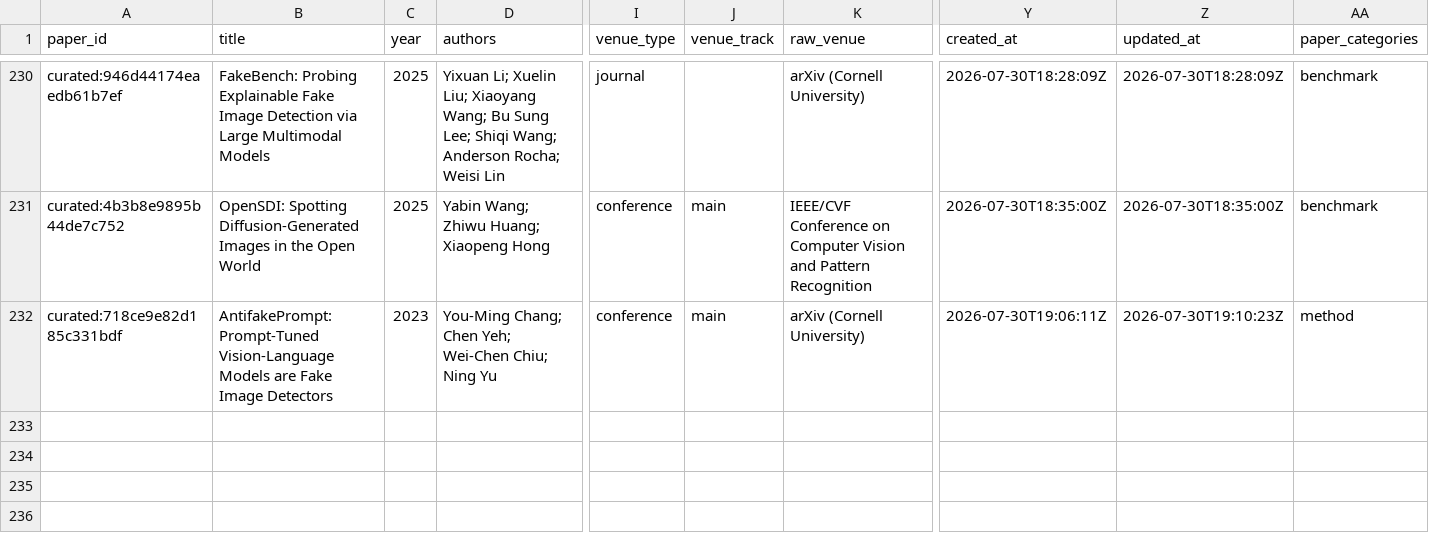
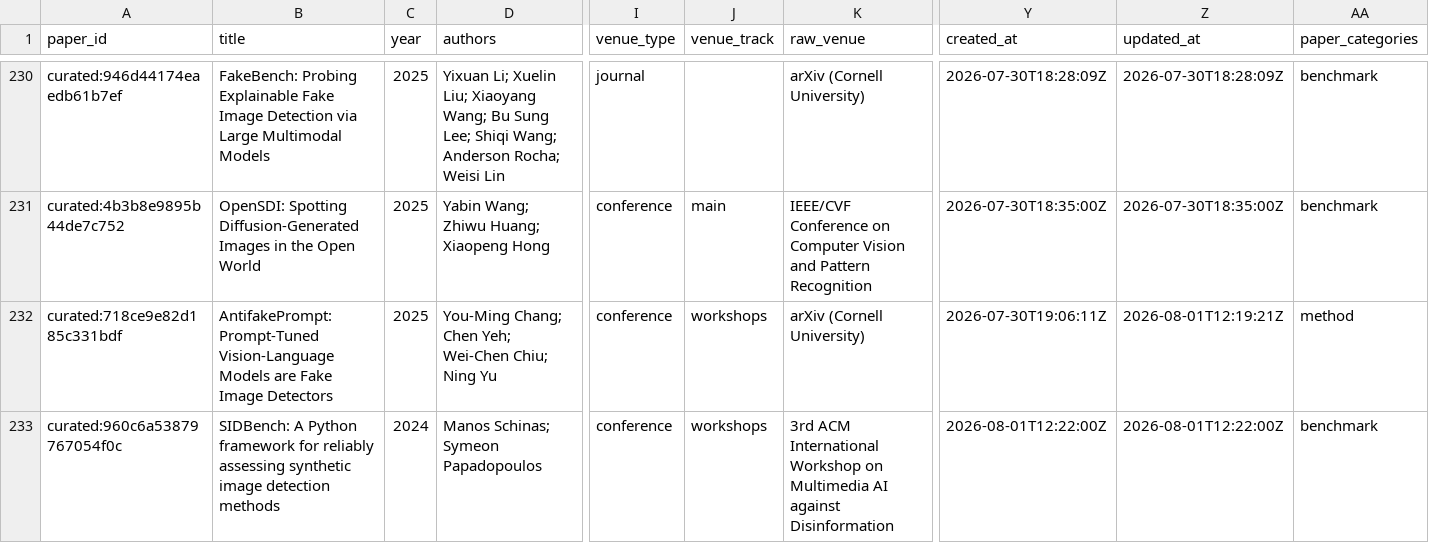
Before and after one commit to meiling-fdu/synthetic-image-research-map, a CSV file: data/curated/papers.csv, drawn as a sheet; only a part is shown, gaps mark what is left out; rows hold the shown columns only; the diff names each change by its address in the sheet, - before the commit and + after, or states it on an @@ line.

```diff
--- a/data/curated/papers.csv
+++ b/data/curated/papers.csv
-C232 (year): 2023
+C232 (year): 2025
-J232 (venue_track): main
+J232 (venue_track): workshops
-Z232 (updated_at): 2026-07-30T19:10:23Z
+Z232 (updated_at): 2026-08-01T12:19:21Z
+row 233: curated:960c6a53879767054f0c | SIDBench: A Python framework for reliably assessing synthetic image detection methods | 2024 | Manos Schinas; Symeon Papadopoulos | conference | workshops | 3rd ACM International Workshop on Multimedia AI against Disinformation | 2026-08-01T12:22:00Z | 2026-08-01T12:22:00Z | benchmark
```
Also changed, not shown: 3 other files.
